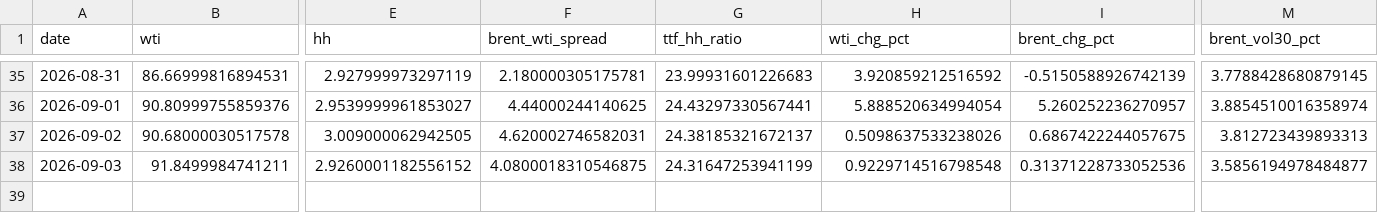
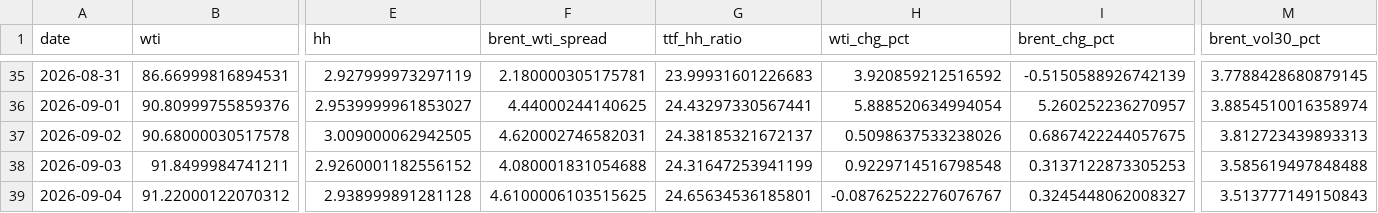
Before and after one commit to Evanssdas/GB-Energy-Complex, a CSV file: energy_complex_log.csv, drawn as a sheet; only a part is shown, gaps mark what is left out; rows hold the shown columns only; the diff names each change by its address in the sheet, - before the commit and + after, or states it on an @@ line.

```diff
--- a/energy_complex_log.csv
+++ b/energy_complex_log.csv
-F38 (brent_wti_spread): 4.0800018310546875
+F38 (brent_wti_spread): 4.080001831054688
-I38 (brent_chg_pct): 0.31371228733052536
+I38 (brent_chg_pct): 0.3137122873305253
-M38 (brent_vol30_pct): 3.5856194978484877
+M38 (brent_vol30_pct): 3.585619497848488
+row 39: 2026-09-04 | 91.22000122070312 | 2.938999891281128 | 4.6100006103515625 | 24.65634536185801 | -0.08762522276076767 | 0.3245448062008327 | 3.513777149150843
```
Also changed, not shown: 1 other file.
